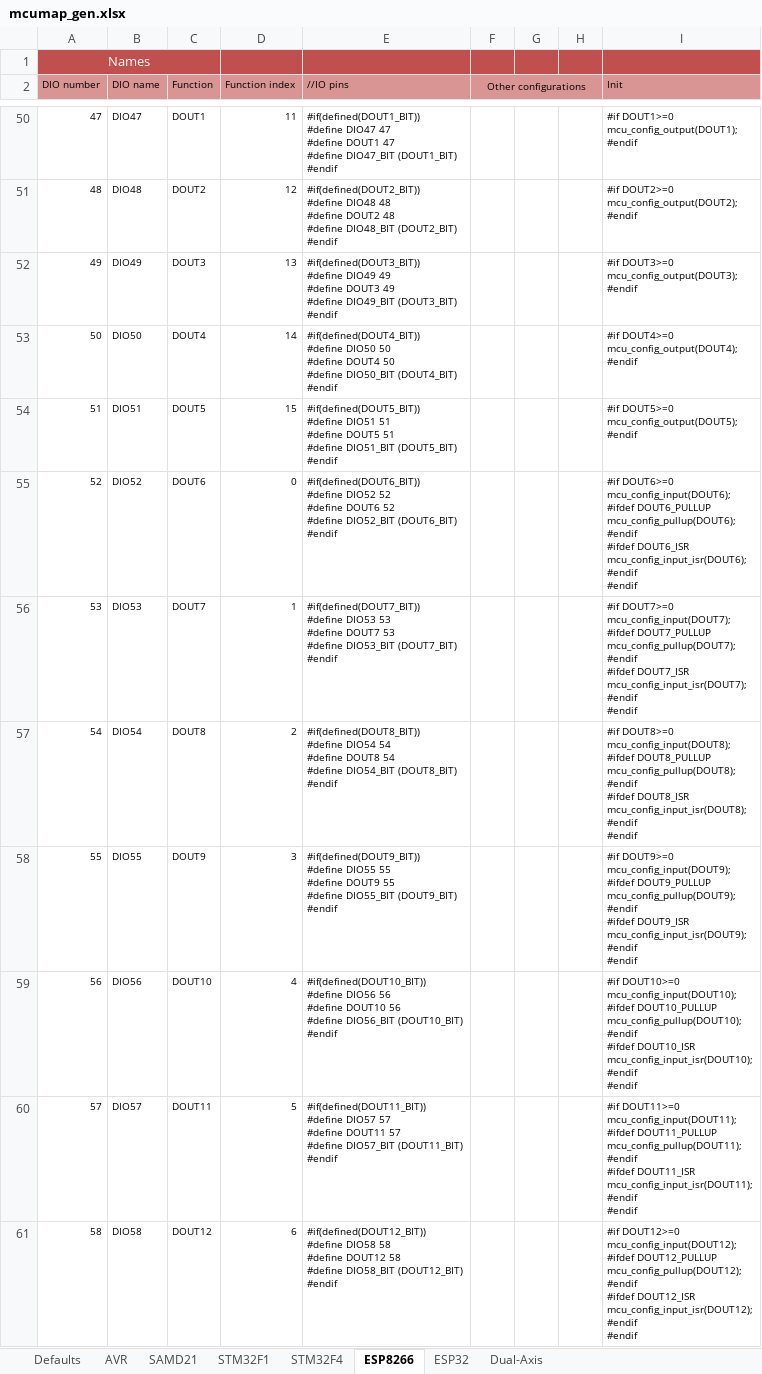
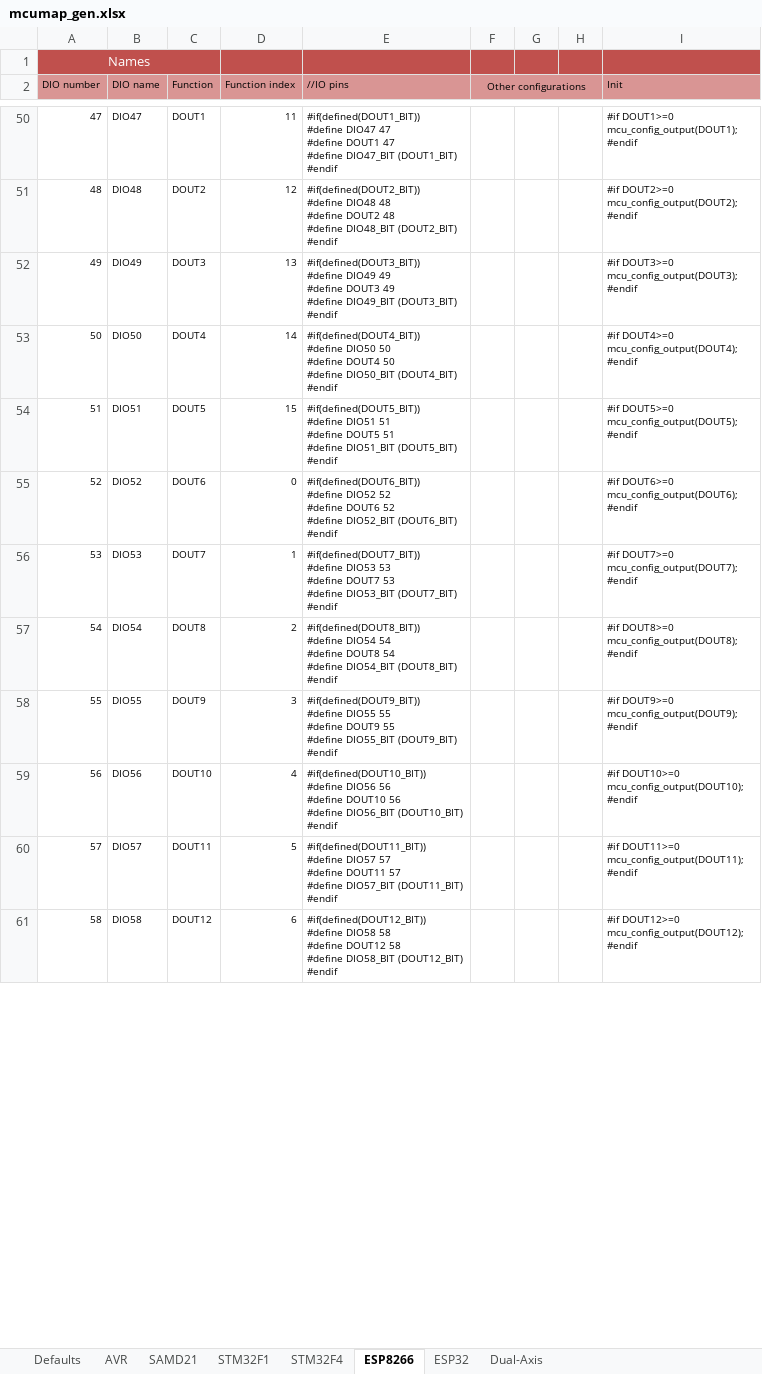
Before and after one commit to Paciente8159/uCNC, an Excel workbook: docs/mcumap_gen.xlsx, sheet ESP8266, drawn as a sheet; only a part is shown, gaps mark what is left out; values as stored, in another font and other column widths than the file's, no borders; ↵ is a line break in a cell; the diff covers the shown part only; the diff names each change by its address in the sheet, - before the commit and + after, or states it on an @@ line.

```diff
--- a/docs/mcumap_gen.xlsx (sheet ESP8266)
+++ b/docs/mcumap_gen.xlsx (sheet ESP8266)
-I55 (Init): #if DOUT6>=0 ↵ mcu_config_input(DOUT6); ↵ #ifdef DOUT6_PULLUP ↵ mcu_config_pullup(DOUT6); ↵ #endif ↵ #ifdef DOUT6_ISR ↵ mcu_config_input_isr(DOUT6); ↵ #endif ↵ #endif
+I55 (Init): #if DOUT6>=0 ↵ mcu_config_output(DOUT6); ↵ #endif
-I56 (Init): #if DOUT7>=0 ↵ mcu_config_input(DOUT7); ↵ #ifdef DOUT7_PULLUP ↵ mcu_config_pullup(DOUT7); ↵ #endif ↵ #ifdef DOUT7_ISR ↵ mcu_config_input_isr(DOUT7); ↵ #endif ↵ #endif
+I56 (Init): #if DOUT7>=0 ↵ mcu_config_output(DOUT7); ↵ #endif
-I57 (Init): #if DOUT8>=0 ↵ mcu_config_input(DOUT8); ↵ #ifdef DOUT8_PULLUP ↵ mcu_config_pullup(DOUT8); ↵ #endif ↵ #ifdef DOUT8_ISR ↵ mcu_config_input_isr(DOUT8); ↵ #endif ↵ #endif
+I57 (Init): #if DOUT8>=0 ↵ mcu_config_output(DOUT8); ↵ #endif
-I58 (Init): #if DOUT9>=0 ↵ mcu_config_input(DOUT9); ↵ #ifdef DOUT9_PULLUP ↵ mcu_config_pullup(DOUT9); ↵ #endif ↵ #ifdef DOUT9_ISR ↵ mcu_config_input_isr(DOUT9); ↵ #endif ↵ #endif
+I58 (Init): #if DOUT9>=0 ↵ mcu_config_output(DOUT9); ↵ #endif
-I59 (Init): #if DOUT10>=0 ↵ mcu_config_input(DOUT10); ↵ #ifdef DOUT10_PULLUP ↵ mcu_config_pullup(DOUT10); ↵ #endif ↵ #ifdef DOUT10_ISR ↵ mcu_config_input_isr(DOUT10); ↵ #endif ↵ #endif
+I59 (Init): #if DOUT10>=0 ↵ mcu_config_output(DOUT10); ↵ #endif
-I60 (Init): #if DOUT11>=0 ↵ mcu_config_input(DOUT11); ↵ #ifdef DOUT11_PULLUP ↵ mcu_config_pullup(DOUT11); ↵ #endif ↵ #ifdef DOUT11_ISR ↵ mcu_config_input_isr(DOUT11); ↵ #endif ↵ #endif
+I60 (Init): #if DOUT11>=0 ↵ mcu_config_output(DOUT11); ↵ #endif
-I61 (Init): #if DOUT12>=0 ↵ mcu_config_input(DOUT12); ↵ #ifdef DOUT12_PULLUP ↵ mcu_config_pullup(DOUT12); ↵ #endif ↵ #ifdef DOUT12_ISR ↵ mcu_config_input_isr(DOUT12); ↵ #endif ↵ #endif
+I61 (Init): #if DOUT12>=0 ↵ mcu_config_output(DOUT12); ↵ #endif
```
Also changed, not shown: 26 edited cells and cell formats elsewhere in this sheet, sheet SAMD21, sheet AVR, sheet STM32F4, sheet STM32F1, 4 other files.
